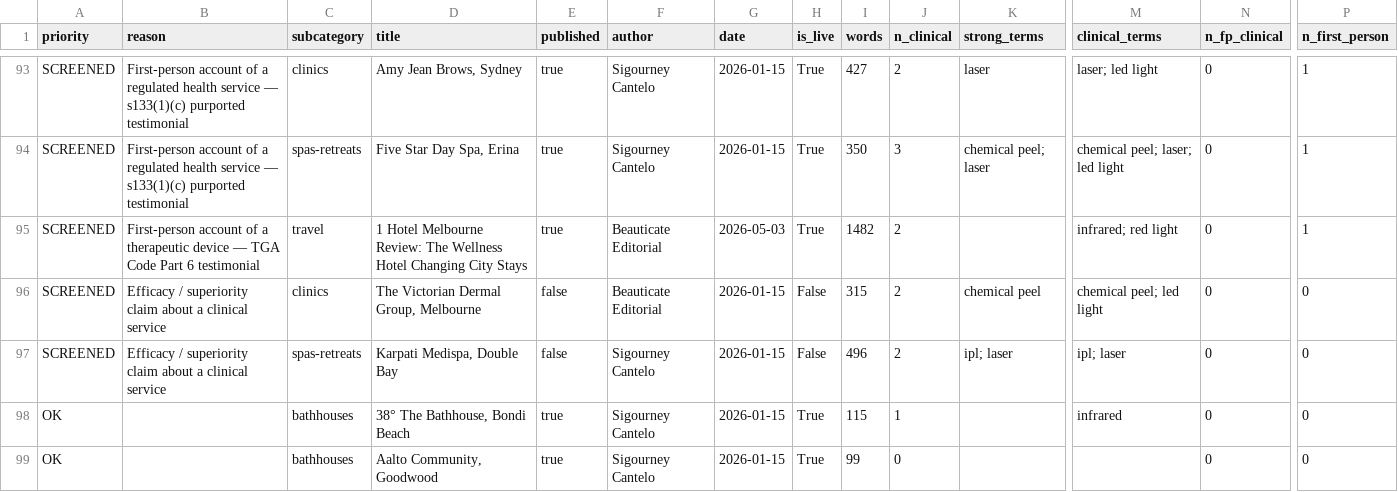
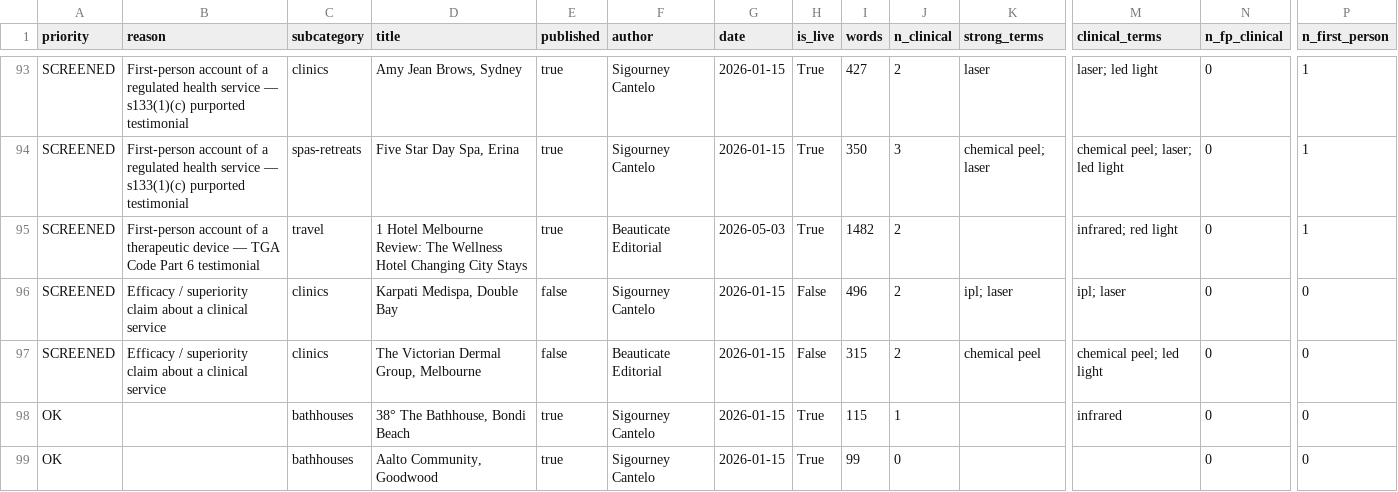
Before and after one commit to sigourneycantelo/beauticate-website, a CSV file: docs/audit/directory-ahpra.csv, drawn as a sheet; only a part is shown, gaps mark what is left out; removed rows and columns are numbered as before the commit, all else as after; rows hold the shown columns only; the diff names each change by its address in the sheet, - before the commit and + after, or states it on an @@ line.

```diff
--- a/docs/audit/directory-ahpra.csv
+++ b/docs/audit/directory-ahpra.csv
+row 96: SCREENED | Efficacy / superiority claim about a clinical service | clinics | Karpati Medispa, Double Bay | false | Sigourney Cantelo | 2026-01-15 | False | 496 | 2 | ipl; laser | ipl; laser | 0 | 0
-row 97: SCREENED | Efficacy / superiority claim about a clinical service | spas-retreats | Karpati Medispa, Double Bay | false | Sigourney Cantelo | 2026-01-15 | False | 496 | 2 | ipl; laser | ipl; laser | 0 | 0
```
Also changed, not shown: 3 other files.
